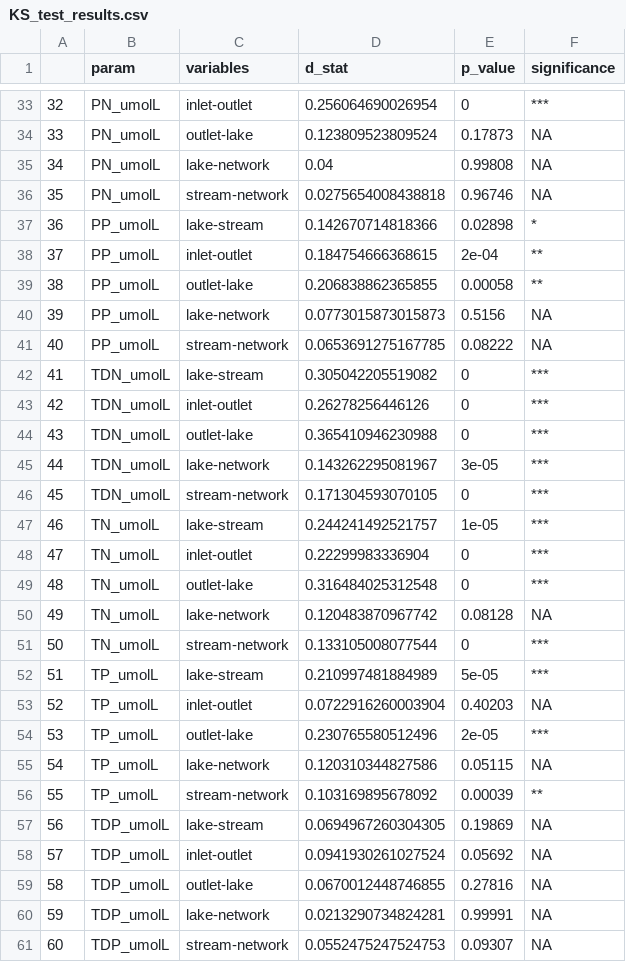
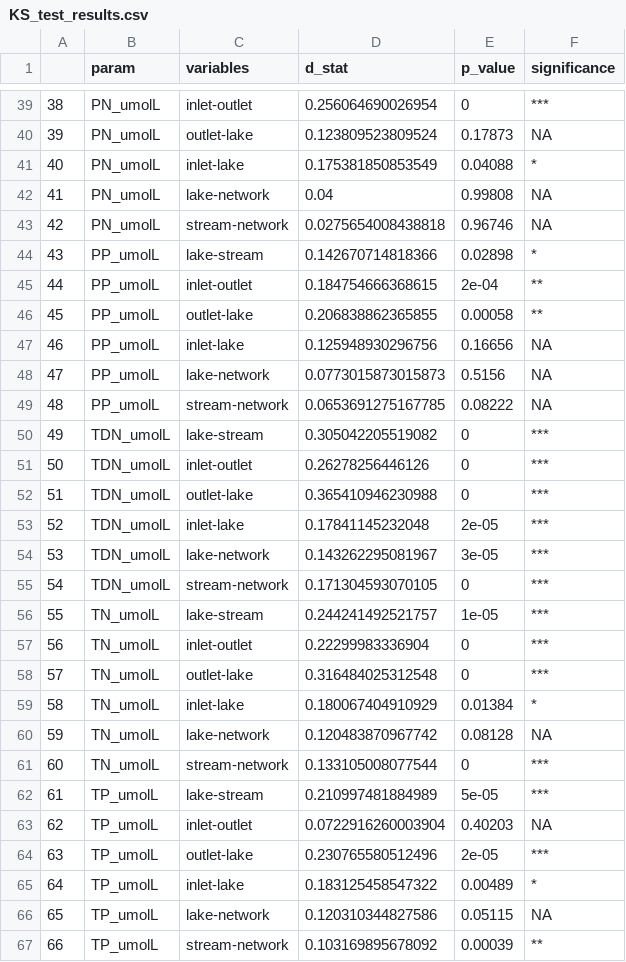
Before and after one commit to LinneaRock/STOICH_networks, a CSV file: Data/Results/KS_test_results.csv, drawn as a sheet; only a part is shown, gaps mark what is left out; the shorter side is filled out with more unchanged rows; the diff covers the shown part only; the diff names each change by its address in the sheet, - before the commit and + after, or states it on an @@ line.

```diff
--- a/Data/Results/KS_test_results.csv
+++ b/Data/Results/KS_test_results.csv
@@ column A renumbered from row 6 down @@
+row 41: 40 | PN_umolL | inlet-lake | 0.175381850853549 | 0.04088 | *
+row 47: 46 | PP_umolL | inlet-lake | 0.125948930296756 | 0.16656 | NA
+row 53: 52 | TDN_umolL | inlet-lake | 0.17841145232048 | 2e-05 | ***
+row 59: 58 | TN_umolL | inlet-lake | 0.180067404910929 | 0.01384 | *
+row 65: 64 | TP_umolL | inlet-lake | 0.183125458547322 | 0.00489 | *
```
Also changed, not shown: 10 added rows elsewhere in this file, 10 other files.
